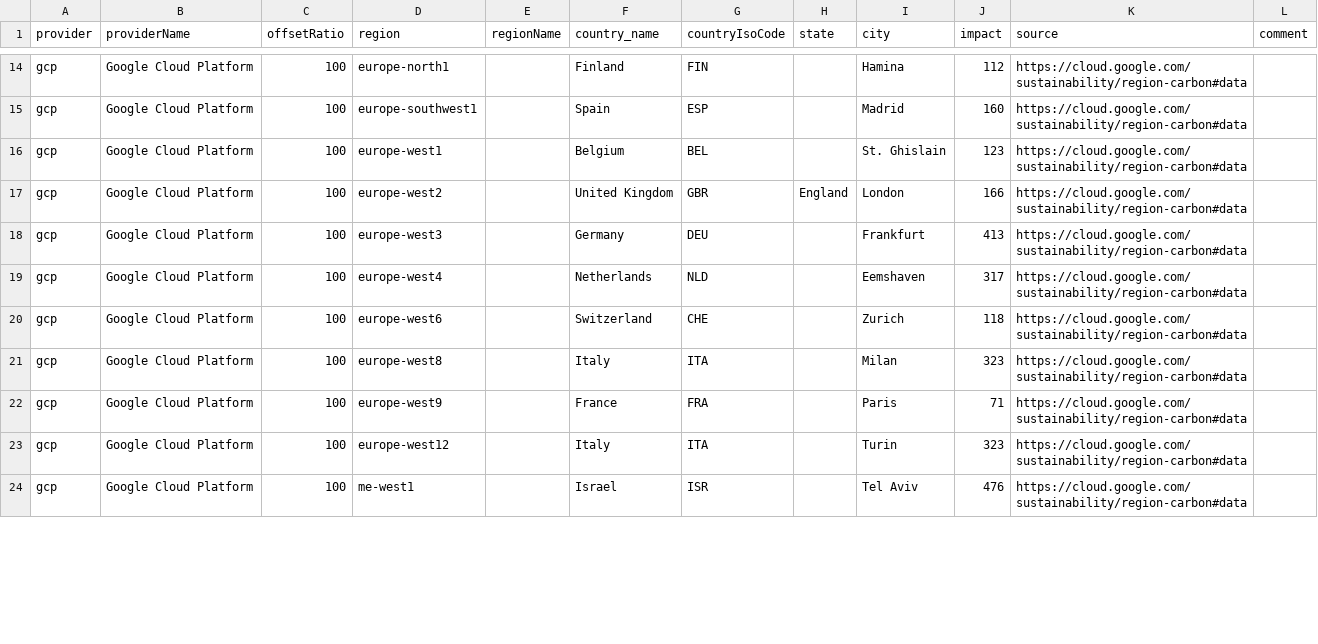
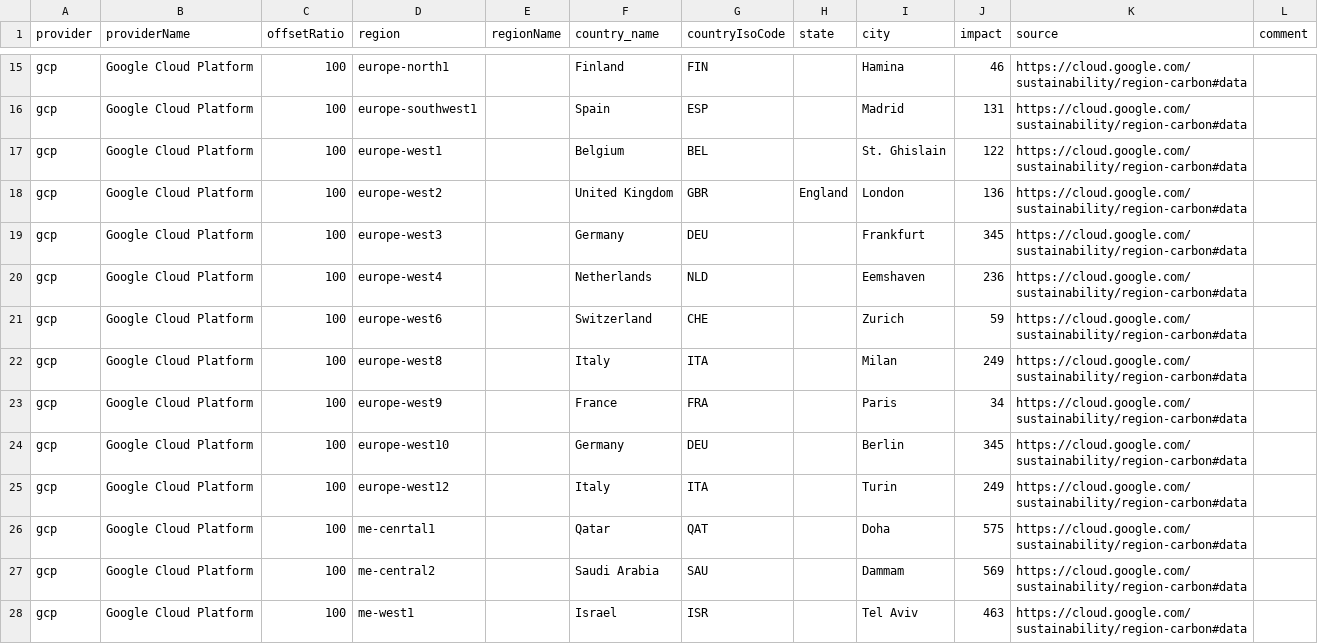
Before and after one commit to mlco2/codecarbon, a CSV file: codecarbon/data/cloud/impact.csv, drawn as a sheet; only a part is shown, gaps mark what is left out; addresses are those after the commit; the diff covers the shown part only; the diff names each change by its address in the sheet, - before the commit and + after, or states it on an @@ line.

Commit message:
Updated new GCP Grid carbon intensity impact values to impact.csv

```diff
--- a/codecarbon/data/cloud/impact.csv
+++ b/codecarbon/data/cloud/impact.csv
-J15 (impact): 112
+J15 (impact): 46
-J16 (impact): 160
+J16 (impact): 131
-J17 (impact): 123
+J17 (impact): 122
-J18 (impact): 166
+J18 (impact): 136
-J19 (impact): 413
+J19 (impact): 345
-J20 (impact): 317
+J20 (impact): 236
-J21 (impact): 118
+J21 (impact): 59
-J22 (impact): 323
+J22 (impact): 249
-J23 (impact): 71
+J23 (impact): 34
+row 24: gcp | Google Cloud Platform | 100 | europe-west10 |  | Germany | DEU |  | Berlin | 345 | https://cloud.google.com/sustainability/region-carbon#data
-J25 (impact): 323
+J25 (impact): 249
+row 26: gcp | Google Cloud Platform | 100 | me-cenrtal1 |  | Qatar | QAT |  | Doha | 575 | https://cloud.google.com/sustainability/region-carbon#data
+row 27: gcp | Google Cloud Platform | 100 | me-central2 |  | Saudi Arabia | SAU |  | Dammam | 569 | https://cloud.google.com/sustainability/region-carbon#data
-J28 (impact): 476
+J28 (impact): 463
```
Also changed, not shown: 1 added row and 24 edited cells elsewhere in this file.
